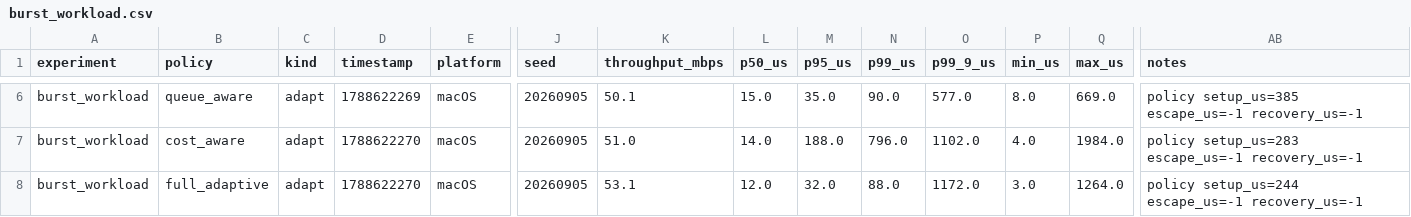
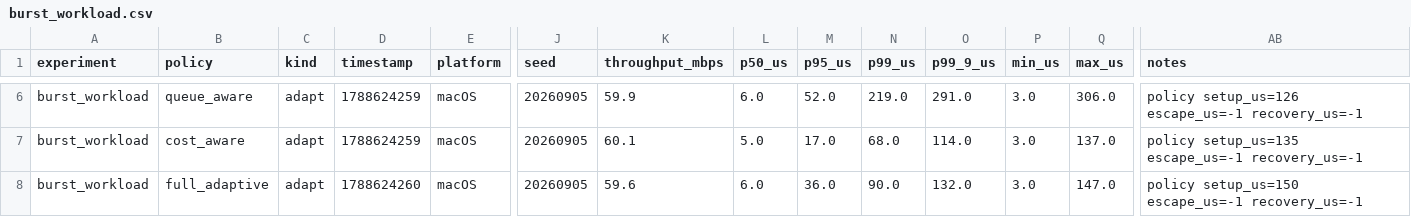
Before and after one commit to miskinabhijeet2025-ai/adaptipc, a CSV file: experiments/raw/burst_workload.csv, drawn as a sheet; only a part is shown, gaps mark what is left out; the diff covers the shown part only; the diff names each change by its address in the sheet, - before the commit and + after, or states it on an @@ line.

Commit message:
policy: escape hysteresis, health-aware cold path, UDS-only pause drain
- queue-pressure escape now requires the predicted wait to beat the
  UDS cost PLUS the switching cost (transient spikes must not pay the
  switch); occupancy EWMA smoothed 4x slower than the size EWMA
- FULL_ADAPTIVE cold-start path applies health penalties (health-
  driven escape under backlog, reason=HEALTH_ESCAPE)
- new adapt_recv_uds_timeout(): receive only from the fallback socket
  (degradation harness drains UDS while the ring is intentionally
  backed up; useful for app-level multiplexing generally)
- degradation probes redesigned: 3072B stall probes (deadband-sticky,
  fit a datagram), bulk-sized recovery probes so the EWMA reflects
  queue/health state rather than size decay

```diff
--- a/experiments/raw/burst_workload.csv
+++ b/experiments/raw/burst_workload.csv
-D6 (timestamp): 1788622269
+D6 (timestamp): 1788624259
-K6 (throughput_mbps): 50.1
+K6 (throughput_mbps): 59.9
-L6 (p50_us): 15.0
+L6 (p50_us): 6.0
-M6 (p95_us): 35.0
+M6 (p95_us): 52.0
-N6 (p99_us): 90.0
+N6 (p99_us): 219.0
-O6 (p99_9_us): 577.0
+O6 (p99_9_us): 291.0
-P6 (min_us): 8.0
+P6 (min_us): 3.0
-Q6 (max_us): 669.0
+Q6 (max_us): 306.0
-AB6 (notes): policy setup_us=385 escape_us=-1 recovery_us=-1
+AB6 (notes): policy setup_us=126 escape_us=-1 recovery_us=-1
-D7 (timestamp): 1788622270
+D7 (timestamp): 1788624259
-K7 (throughput_mbps): 51.0
+K7 (throughput_mbps): 60.1
-L7 (p50_us): 14.0
+L7 (p50_us): 5.0
-M7 (p95_us): 188.0
+M7 (p95_us): 17.0
-N7 (p99_us): 796.0
+N7 (p99_us): 68.0
-O7 (p99_9_us): 1102.0
+O7 (p99_9_us): 114.0
-P7 (min_us): 4.0
+P7 (min_us): 3.0
-Q7 (max_us): 1984.0
+Q7 (max_us): 137.0
-AB7 (notes): policy setup_us=283 escape_us=-1 recovery_us=-1
+AB7 (notes): policy setup_us=135 escape_us=-1 recovery_us=-1
-D8 (timestamp): 1788622270
+D8 (timestamp): 1788624260
-K8 (throughput_mbps): 53.1
+K8 (throughput_mbps): 59.6
-L8 (p50_us): 12.0
+L8 (p50_us): 6.0
-M8 (p95_us): 32.0
+M8 (p95_us): 36.0
-N8 (p99_us): 88.0
+N8 (p99_us): 90.0
-O8 (p99_9_us): 1172.0
+O8 (p99_9_us): 132.0
-Q8 (max_us): 1264.0
+Q8 (max_us): 147.0
-AB8 (notes): policy setup_us=244 escape_us=-1 recovery_us=-1
+AB8 (notes): policy setup_us=150 escape_us=-1 recovery_us=-1
```
Also changed, not shown: 30 edited cells elsewhere in this file, experiments/raw/adversarial_switching.csv, experiments/raw/payload_sweep.csv, 25 other files.
